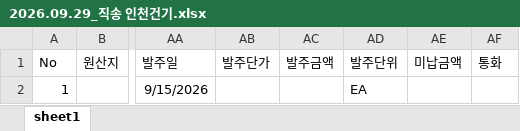
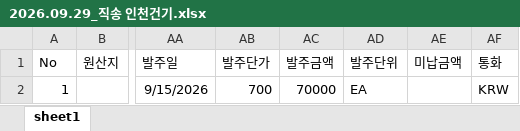
Before and after one commit to aebonlee/data09-18, an Excel workbook: samples/수주취합/2026.09.29_직송 인천건기.xlsx, sheet sheet1, drawn as a sheet; only a part is shown, gaps mark what is left out; values as stored, in another font and other column widths than the file's, no borders; the diff names each change by its address in the sheet, - before the commit and + after, or states it on an @@ line.

```diff
--- a/samples/수주취합/2026.09.29_직송 인천건기.xlsx (sheet sheet1)
+++ b/samples/수주취합/2026.09.29_직송 인천건기.xlsx (sheet sheet1)
-AB2 (발주단가): (empty)
+AB2 (발주단가): 700
-AC2 (발주금액): (empty)
+AC2 (발주금액): 70000
-AF2 (통화): (empty)
+AF2 (통화): KRW
```
Also changed, not shown: samples/수주취합/2026.09.29_납품예정 군산엔진.xlsx, samples/수주취합/2026.09.29_납품예정 인천건기.xlsx, 29 other files.
